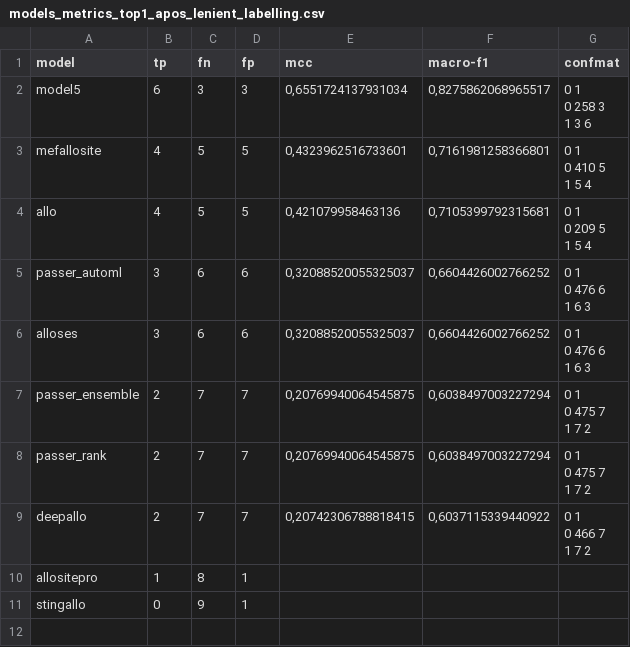
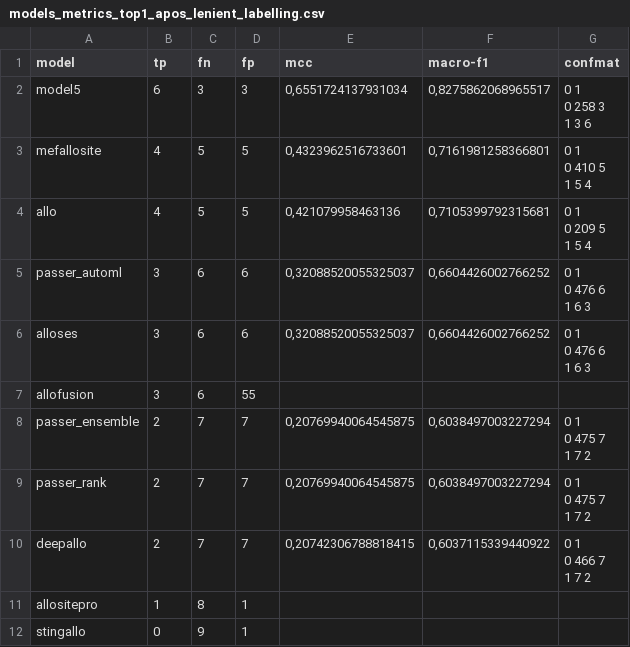
Before and after one commit to frannerin/AlloPockets, a CSV file: models/other_tools_apos/models_metrics_top1_apos_lenient_labelling.csv, drawn as a sheet; the diff names each change by its address in the sheet, - before the commit and + after, or states it on an @@ line.

```diff
--- a/models/other_tools_apos/models_metrics_top1_apos_lenient_labelling.csv
+++ b/models/other_tools_apos/models_metrics_top1_apos_lenient_labelling.csv
+row 7: allofusion | 3 | 6 | 55
```
Also changed, not shown: models/other_tools/models_metrics_top1.csv, 14 other files.
